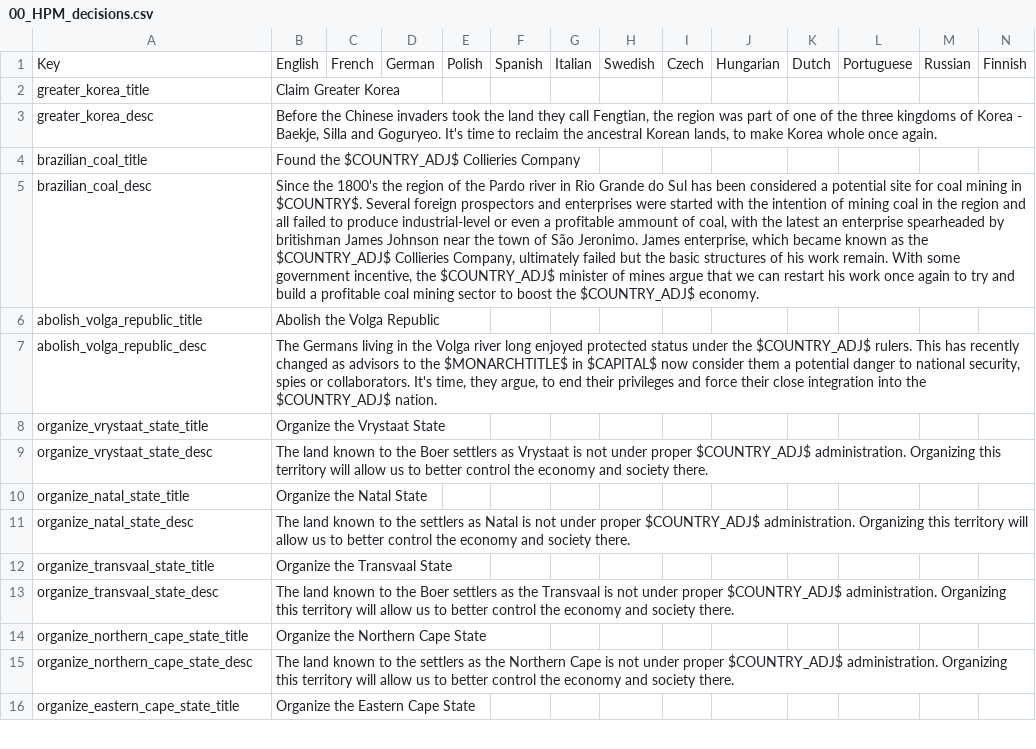
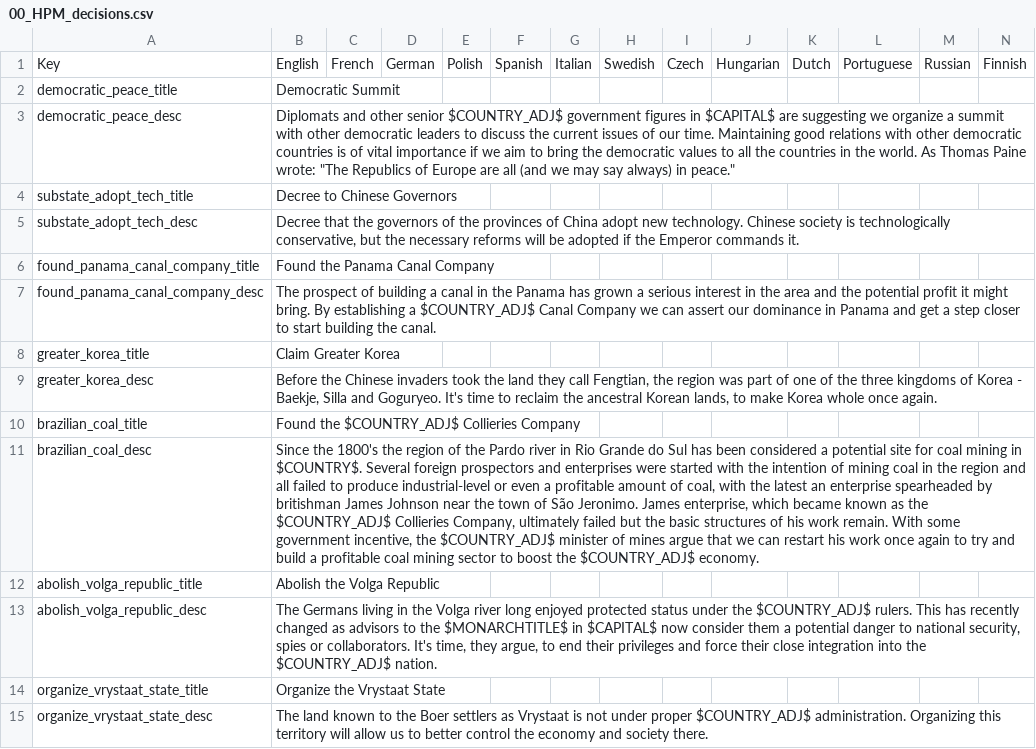
Before and after one commit to arkhometha/Historical-Project-Mod, a CSV file: HPM/localisation/00_HPM_decisions.csv, drawn as a sheet; only a part is shown; the shorter side is filled out with more unchanged rows; addresses are those after the commit; the diff names each change by its address in the sheet, - before the commit and + after, or states it on an @@ line.

Commit message:
Next version progress
* Made sure tags such as BAN, UBD and VRP do not normally join their union tags as they are not supposed to.
* Added a decision to found the Panama canal company, to make it easier for AI countries to build the Canal.
* The decision to annex Korea for Japan is now repeatable for the AI.
* The Swiss banking decision now provides less tax efficiency to avoid the Swiss starving their own pops. To compensate that, the decision flips the three banking capitals - Geneva, Zurich and Lugano to Precious Goods. A few other provinces flip to Iron to compensate the loss of Zurich.
* Few modifiers tweaks.
* Merged North and South Zhejiang in a single state.
* Added a decision for democratic countries to, every 10 years, improve their relations with their neighbours (as long as there are no core problems) and other democratic countries. The decision will also reduce infamy. Part of the "government differentation" effort. Based on https://en.wikipedia.org/wiki/Democratic_peace_theory

```diff
--- a/HPM/localisation/00_HPM_decisions.csv
+++ b/HPM/localisation/00_HPM_decisions.csv
+row 2: democratic_peace_title | Democratic Summit
+row 3: democratic_peace_desc | Diplomats and other senior $COUNTRY_ADJ$ government figures in $CAPITAL$ are suggesting we organize a summit with other democratic leaders to discuss the current issues of our time. Maintaining good relations with other democratic countries is of vital importance if we aim to bring the democratic values to all the countries in the world. As Thomas Paine wrote: "The Republics of Europe are all (and we may say always) in peace."
+row 4: substate_adopt_tech_title | Decree to Chinese Governors
+row 5: substate_adopt_tech_desc | Decree that the governors of the provinces of China adopt new technology. Chinese society is technologically conservative, but the necessary reforms will be adopted if the Emperor commands it.
+row 6: found_panama_canal_company_title | Found the Panama Canal Company
+row 7: found_panama_canal_company_desc | The prospect of building a canal in the Panama has grown a serious interest in the area and the potential profit it might bring. By establishing a $COUNTRY_ADJ$ Canal Company we can assert our dominance in Panama and get a step closer to start building the canal.
-B11: …a profitable ammount of coal,…
+B11: …a profitable amount of coal,…
```
Also changed, not shown: HPM/localisation/00_HPM_events.csv, HPM/localisation/00_HPM_map.csv, 27 other files.
